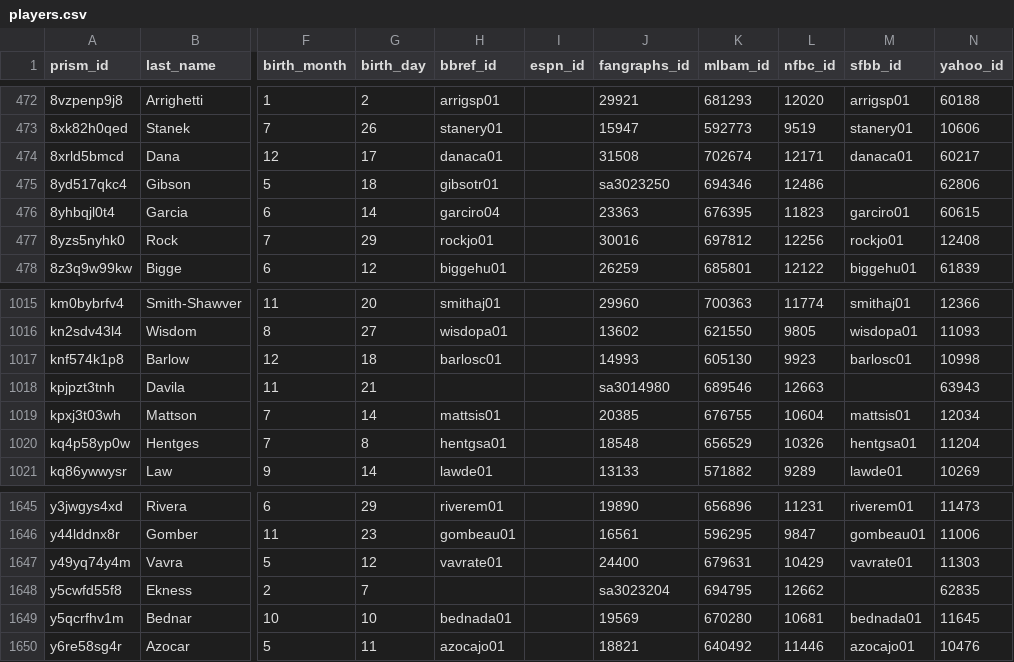
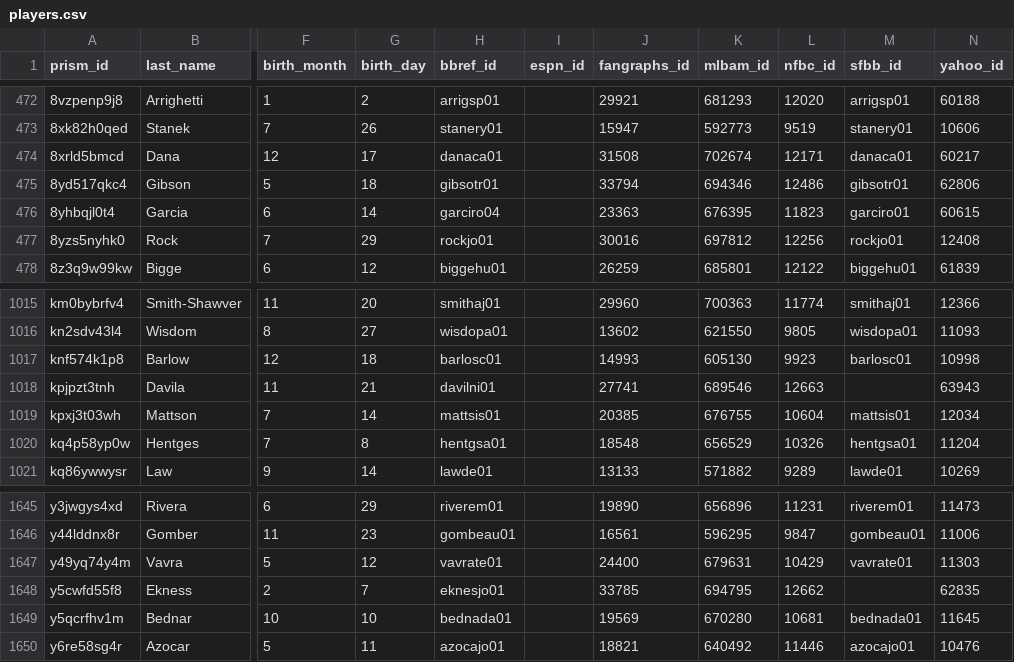
Before and after one commit to StatsVine/prism-crosswalk-data, a CSV file: data/mlb/players.csv, drawn as a sheet; only a part is shown, gaps mark what is left out; the diff names each change by its address in the sheet, - before the commit and + after, or states it on an @@ line.

Commit message:
mlb: Update debut IDs for 3 players

```diff
--- a/data/mlb/players.csv
+++ b/data/mlb/players.csv
-J475 (fangraphs_id): sa3023250
+J475 (fangraphs_id): 33794
-M475 (sfbb_id): (empty)
+M475 (sfbb_id): gibsotr01
-H1018 (bbref_id): (empty)
+H1018 (bbref_id): davilni01
-J1018 (fangraphs_id): sa3014980
+J1018 (fangraphs_id): 27741
-H1648 (bbref_id): (empty)
+H1648 (bbref_id): eknesjo01
-J1648 (fangraphs_id): sa3023204
+J1648 (fangraphs_id): 33785
```
